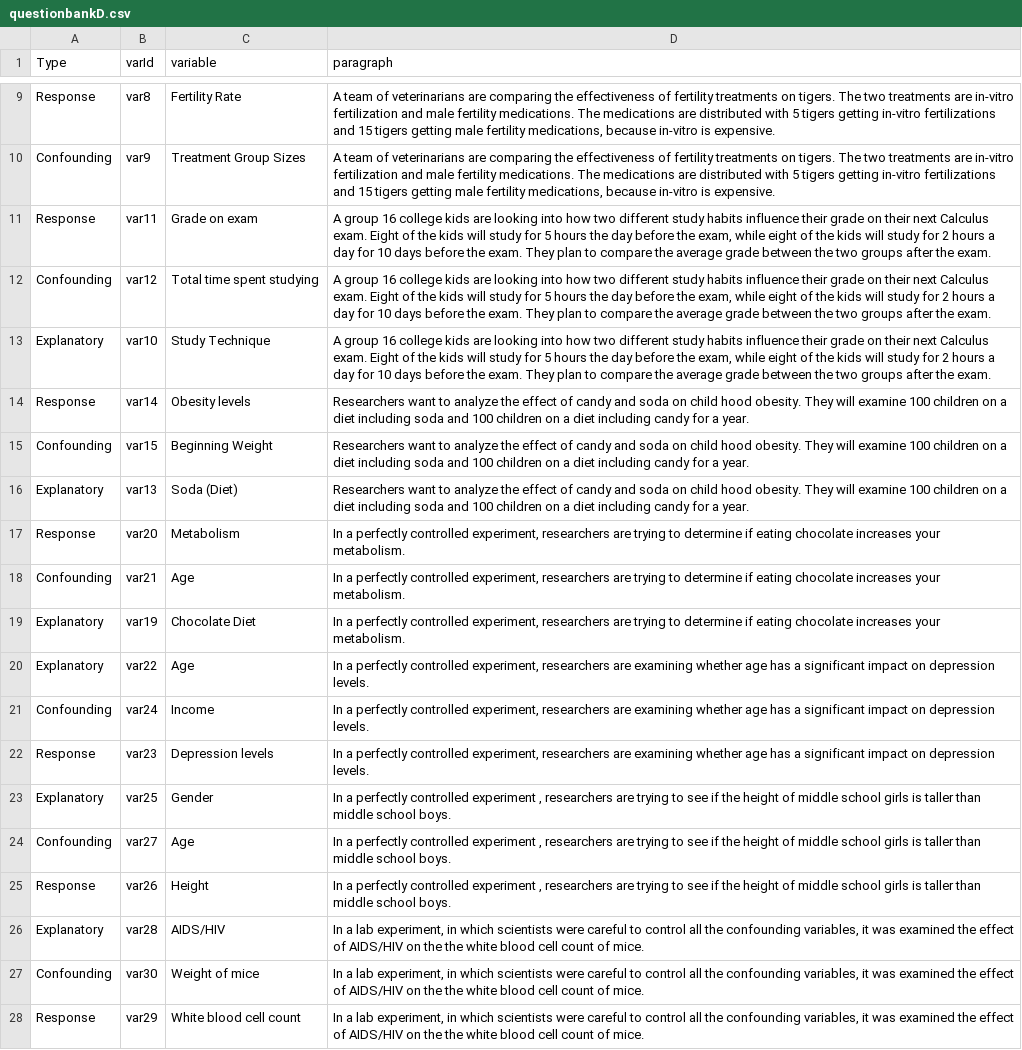
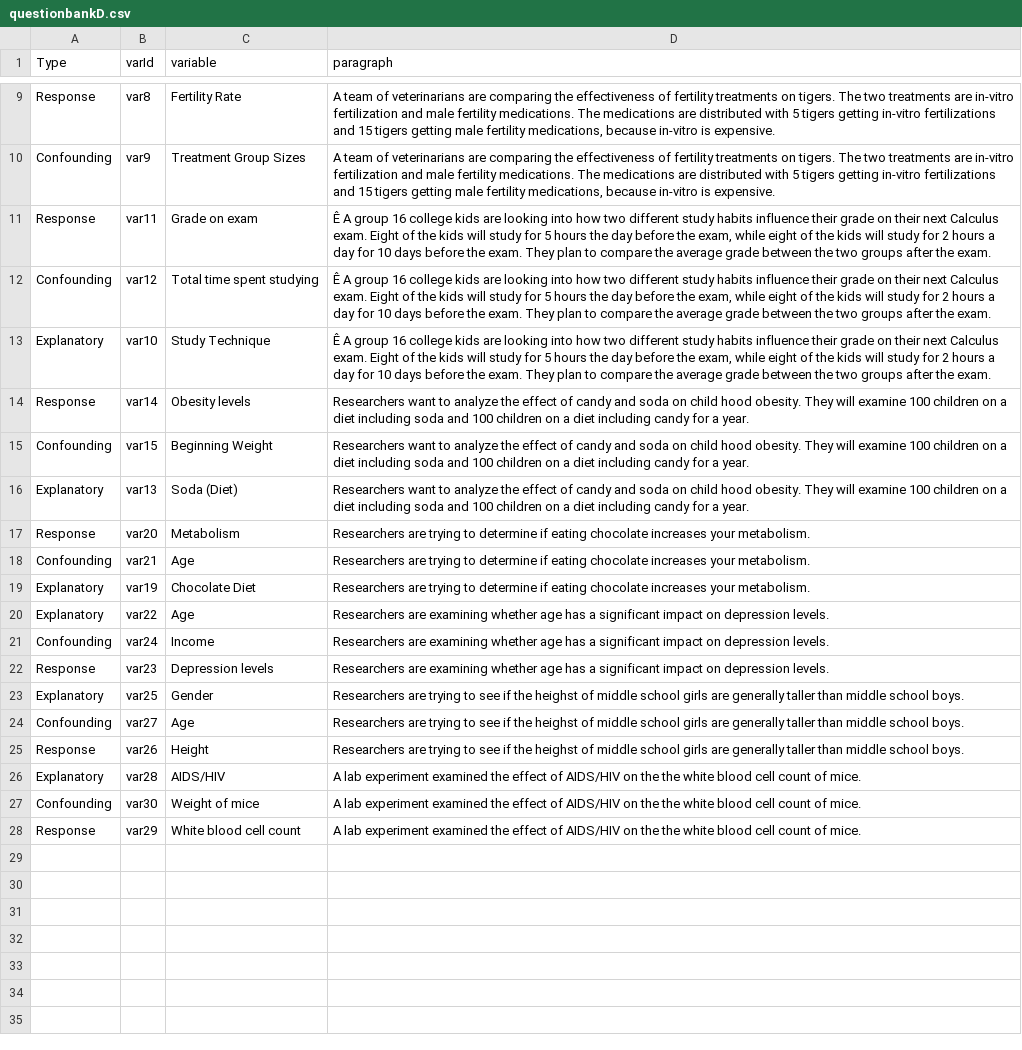
Before and after one commit to Sabrinawang06/DataGathering, a CSV file: Variable_4levels/questionbankD.csv, drawn as a sheet; only a part is shown, gaps mark what is left out; the diff names each change by its address in the sheet, - before the commit and + after, or states it on an @@ line.

```diff
--- a/Variable_4levels/questionbankD.csv
+++ b/Variable_4levels/questionbankD.csv
-D11:D13 (paragraph): A group…
+D11:D13 (paragraph): Ê A group…
-D17:D19 (paragraph): In a perfectly controlled experiment, researchers are trying…
+D17:D19 (paragraph): Researchers are trying…
-D20:D22 (paragraph): In a perfectly controlled experiment, researchers are examining…
+D20:D22 (paragraph): Researchers are examining…
-D23:D25 (paragraph): In a perfectly controlled experiment , researchers are trying to see if the height of middle school girls is taller than…
+D23:D25 (paragraph): Researchers are trying to see if the heighst of middle school girls are generally taller than…
-D26:D28 (paragraph): In a lab experiment, in which scientists were careful to control all the confounding variables, it was examined the…
+D26:D28 (paragraph): A lab experiment examined the…
```
Also changed, not shown: Variable_4levels/questionBankC.csv.
